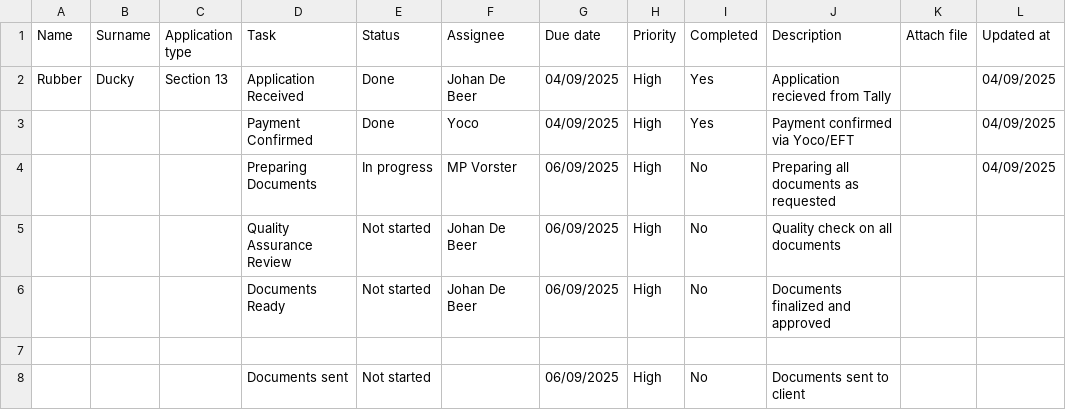
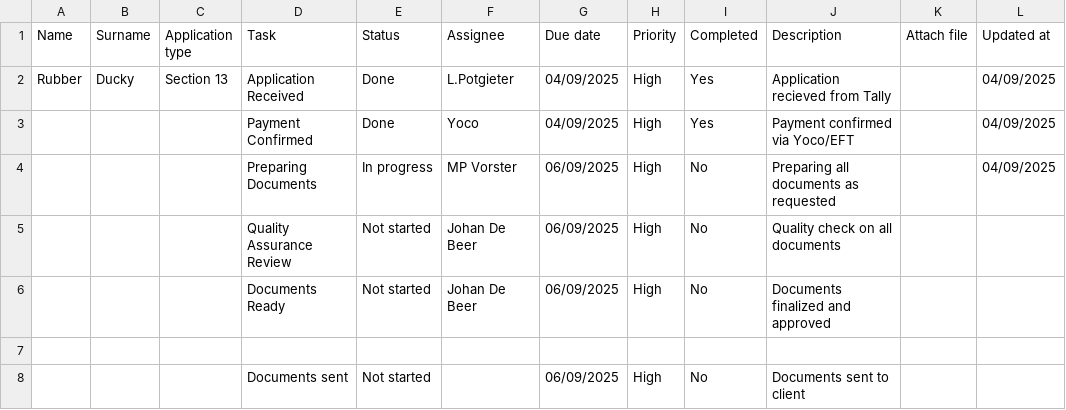
Before and after one commit to johandebeer21/Tracker-Demo, a CSV file: tracker9.csv, drawn as a sheet; only a part is shown; the diff names each change by its address in the sheet, - before the commit and + after, or states it on an @@ line.

Commit message:
Update tracker9.csv

```diff
--- a/tracker9.csv
+++ b/tracker9.csv
-F2 (Assignee): Johan De Beer
+F2 (Assignee): L.Potgieter
```
